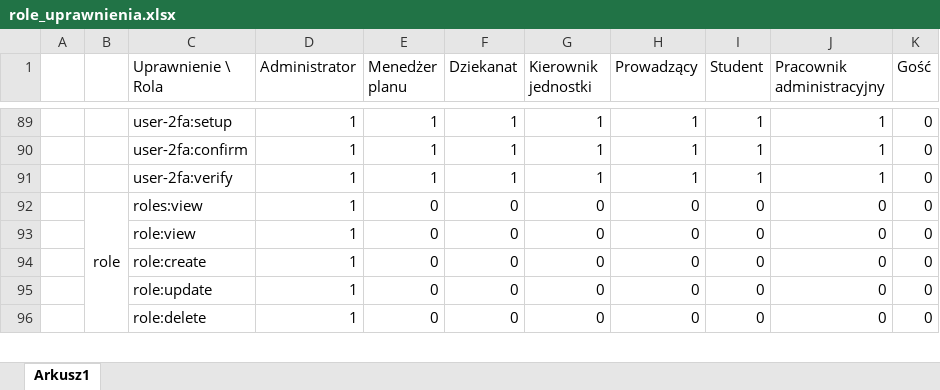
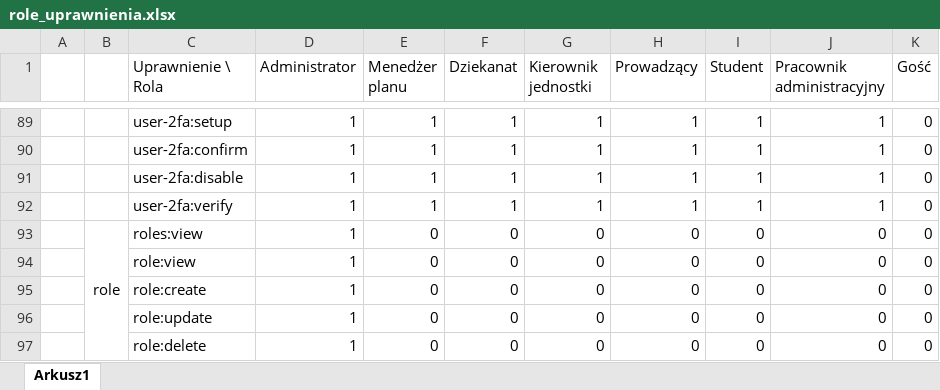
Before and after one commit to ziomciopoziomcio/Smart-University-Scheduler, an Excel workbook: helpers/db_seeder/data/role_uprawnienia.xlsx, sheet Arkusz1, drawn as a sheet; only a part is shown, gaps mark what is left out; values as stored, in another font and other column widths than the file's, no borders; the diff names each change by its address in the sheet, - before the commit and + after, or states it on an @@ line.

Commit message:
Update test database - excel file

```diff
--- a/helpers/db_seeder/data/role_uprawnienia.xlsx (sheet Arkusz1)
+++ b/helpers/db_seeder/data/role_uprawnienia.xlsx (sheet Arkusz1)
+row 91:  |  | user-2fa:disable | 1 | 1 | 1 | 1 | 1 | 1 | 1 | 0
```
